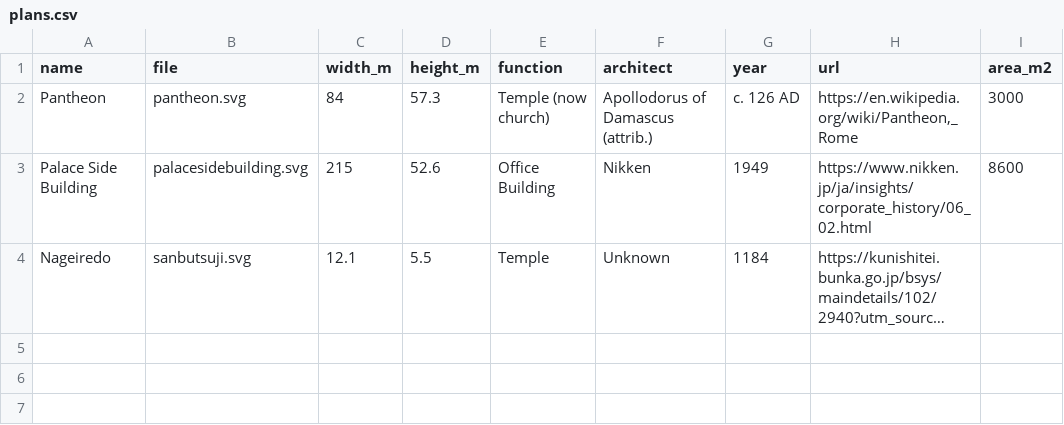
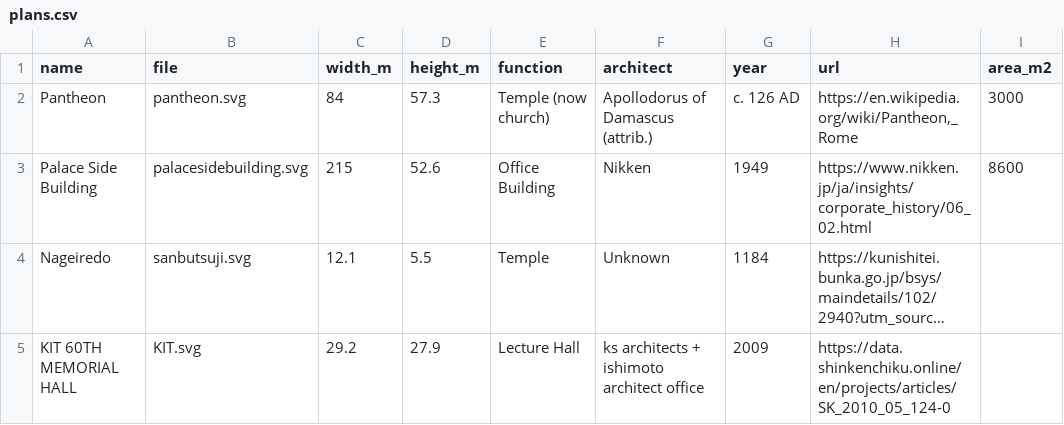
Before and after one commit to tai-desu/ArchitectureAquarium, a CSV file: plans.csv, drawn as a sheet; long unchanged cells end in …; the diff names each change by its address in the sheet, - before the commit and + after, or states it on an @@ line.

Commit message:
Update plans.csv

```diff
--- a/plans.csv
+++ b/plans.csv
+row 5: KIT 60TH MEMORIAL HALL | KIT.svg | 29.2 | 27.9 | Lecture Hall | ks architects + ishimoto architect office | 2009 | https://data.shinkenchiku.online/en/projects/articles/SK_2010_05_124-0
```
